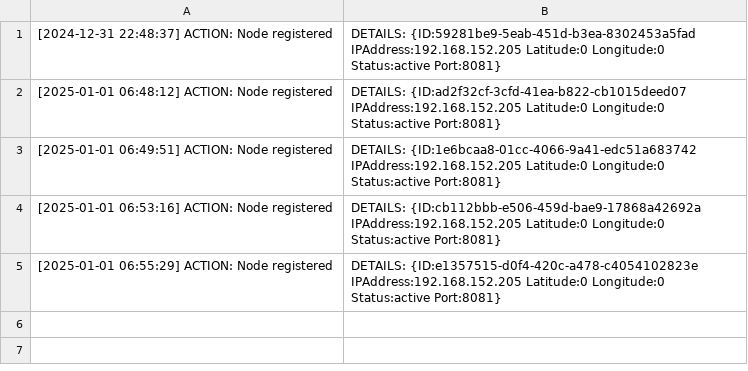
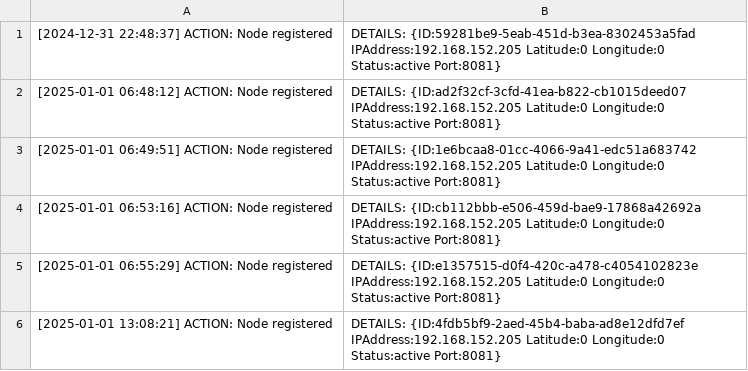
Before and after one commit to CODECZERO/NodePulse, a CSV file: active_log_MainServer.csv, drawn as a sheet.

```diff
--- a/active_log_MainServer.csv
+++ b/active_log_MainServer.csv
@@ -5 +5,2 @@
 [2025-01-01 06:55:29] ACTION: Node registered, DETAILS: {ID:e1357515-d0f4-420c-a478-c4054102823e IPAddress:192.168.152.205 Latitude:0 Longitude:0 Status:active Port:8081}
+[2025-01-01 13:08:21] ACTION: Node registered, DETAILS: {ID:4fdb5bf9-2aed-45b4-baba-ad8e12dfd7ef IPAddress:192.168.152.205 Latitude:0 Longitude:0 Status:active Port:8081}
```
Also changed, not shown: passive_log_MainServer.csv, serverNodeData/active_log_ServerNode.csv, 5 other files.
